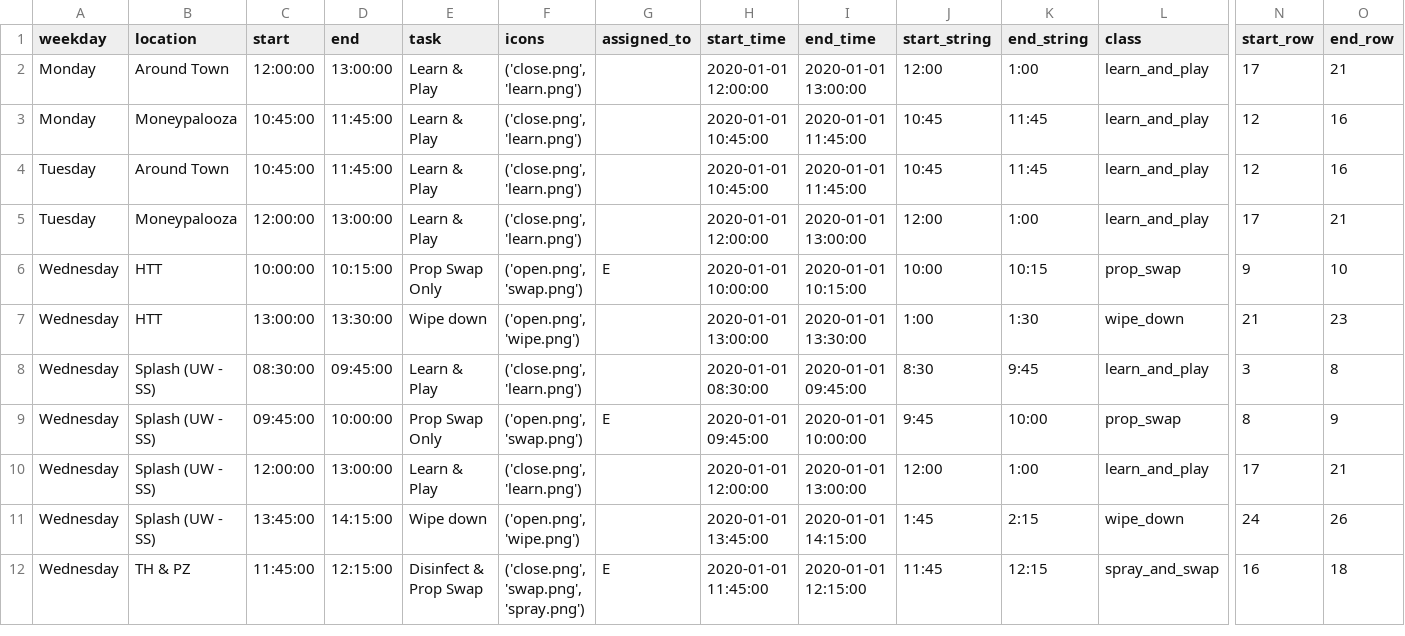
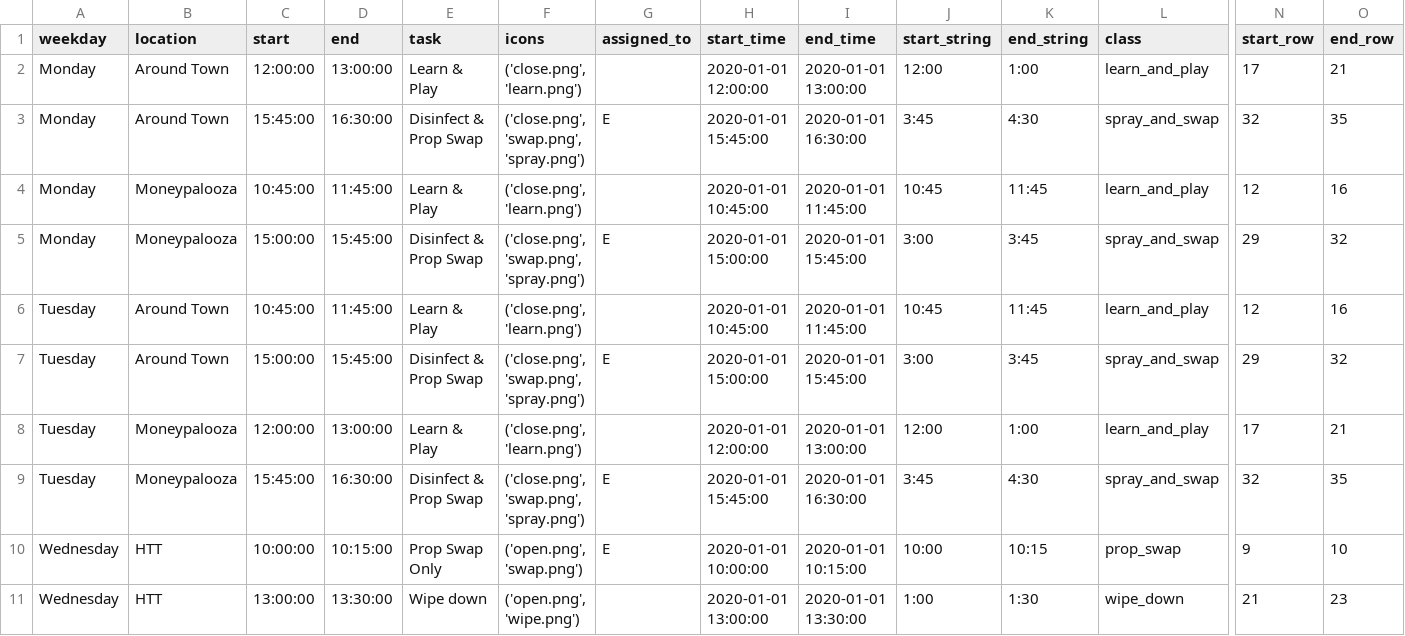
Before and after one commit to UnicycleDumpTruck/skdout, a CSV file: _data/eventscsv.csv, drawn as a sheet; only a part is shown, gaps mark what is left out; the shorter side is filled out with more unchanged rows; rows hold the shown columns only; the diff names each change by its address in the sheet, - before the commit and + after, or states it on an @@ line.

```diff
--- a/_data/eventscsv.csv
+++ b/_data/eventscsv.csv
+row 3: Monday | Around Town | 15:45:00 | 16:30:00 | Disinfect & Prop Swap | ('close.png', 'swap.png', 'spray.png') | E | 2020-01-01 15:45:00 | 2020-01-01 16:30:00 | 3:45 | 4:30 | spray_and_swap | 32 | 35
+row 5: Monday | Moneypalooza | 15:00:00 | 15:45:00 | Disinfect & Prop Swap | ('close.png', 'swap.png', 'spray.png') | E | 2020-01-01 15:00:00 | 2020-01-01 15:45:00 | 3:00 | 3:45 | spray_and_swap | 29 | 32
+row 7: Tuesday | Around Town | 15:00:00 | 15:45:00 | Disinfect & Prop Swap | ('close.png', 'swap.png', 'spray.png') | E | 2020-01-01 15:00:00 | 2020-01-01 15:45:00 | 3:00 | 3:45 | spray_and_swap | 29 | 32
+row 9: Tuesday | Moneypalooza | 15:45:00 | 16:30:00 | Disinfect & Prop Swap | ('close.png', 'swap.png', 'spray.png') | E | 2020-01-01 15:45:00 | 2020-01-01 16:30:00 | 3:45 | 4:30 | spray_and_swap | 32 | 35
```
Also changed, not shown: tasks.csv, 5 other files.
